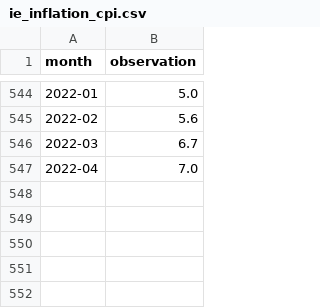
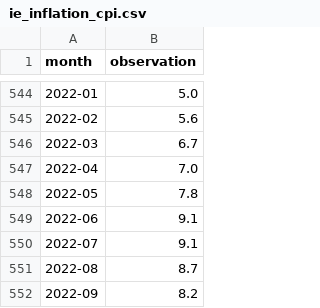
Before and after one commit to FullFact/nso-stats-fetcher, a CSV file: data/ie_inflation_cpi.csv, drawn as a sheet; only a part is shown, gaps mark what is left out.

```diff
--- a/data/ie_inflation_cpi.csv
+++ b/data/ie_inflation_cpi.csv
@@ -547 +547,6 @@ month,observation
 2022-04,7.0
+2022-05,7.8
+2022-06,9.1
+2022-07,9.1
+2022-08,8.7
+2022-09,8.2
```
Also changed, not shown: 21 other files.
